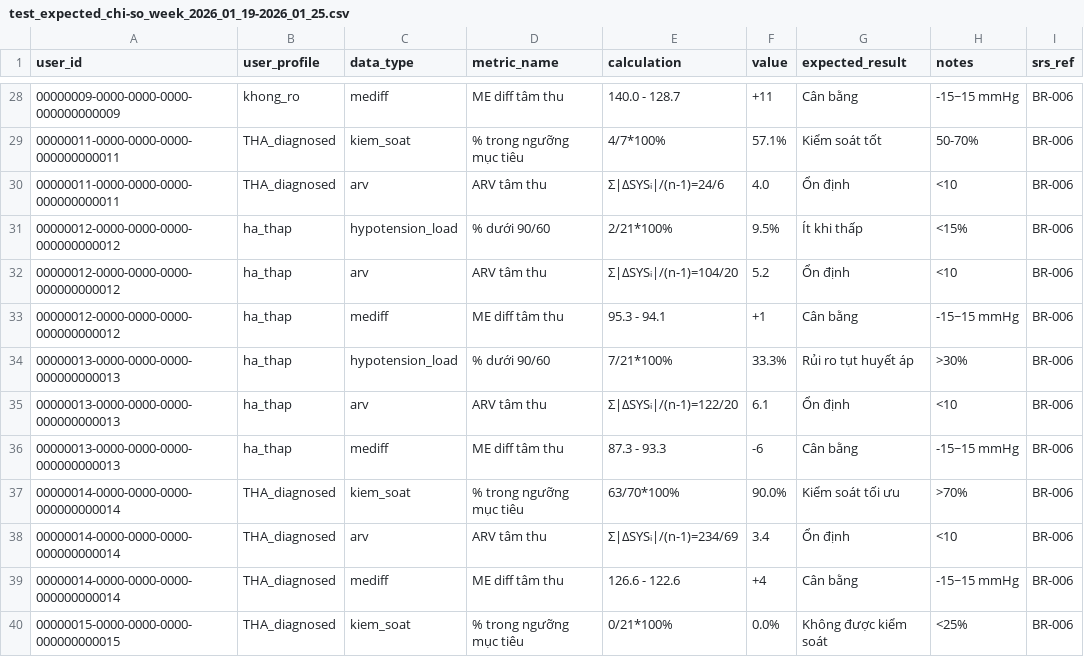
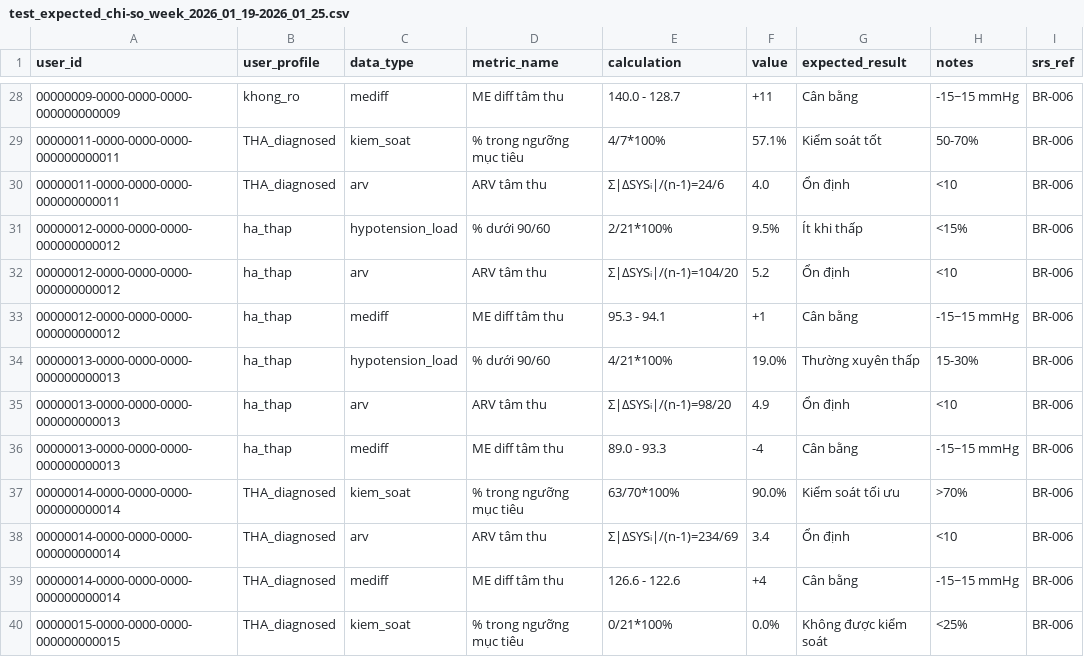
Before and after one commit to huongttt-0209/Huongttt, a CSV file: feature/bao_cao/csv/full_test/test_expected_chi-so_week_2026_01_19-2026_01_25.csv, drawn as a sheet; only a part is shown, gaps mark what is left out; the diff names each change by its address in the sheet, - before the commit and + after, or states it on an @@ line.

```diff
--- a/feature/bao_cao/csv/full_test/test_expected_chi-so_week_2026_01_19-2026_01_25.csv
+++ b/feature/bao_cao/csv/full_test/test_expected_chi-so_week_2026_01_19-2026_01_25.csv
-E34 (calculation): 7/21*100%
+E34 (calculation): 4/21*100%
-F34 (value): 33.3%
+F34 (value): 19.0%
-G34 (expected_result): Rủi ro tụt huyết áp
+G34 (expected_result): Thường xuyên thấp
-H34 (notes): >30%
+H34 (notes): 15-30%
-E35 (calculation): Σ|ΔSYSᵢ|/(n-1)=122/20
+E35 (calculation): Σ|ΔSYSᵢ|/(n-1)=98/20
-F35 (value): 6.1
+F35 (value): 4.9
-E36 (calculation): 87.3 - 93.3
+E36 (calculation): 89.0 - 93.3
-F36 (value): -6
+F36 (value): -4
```
Also changed, not shown: feature/bao_cao/csv/Data_import/user13/expected_chi-so_month.csv, feature/bao_cao/csv/Data_import/user13/expected_chi-so_week.csv, 42 other files.
